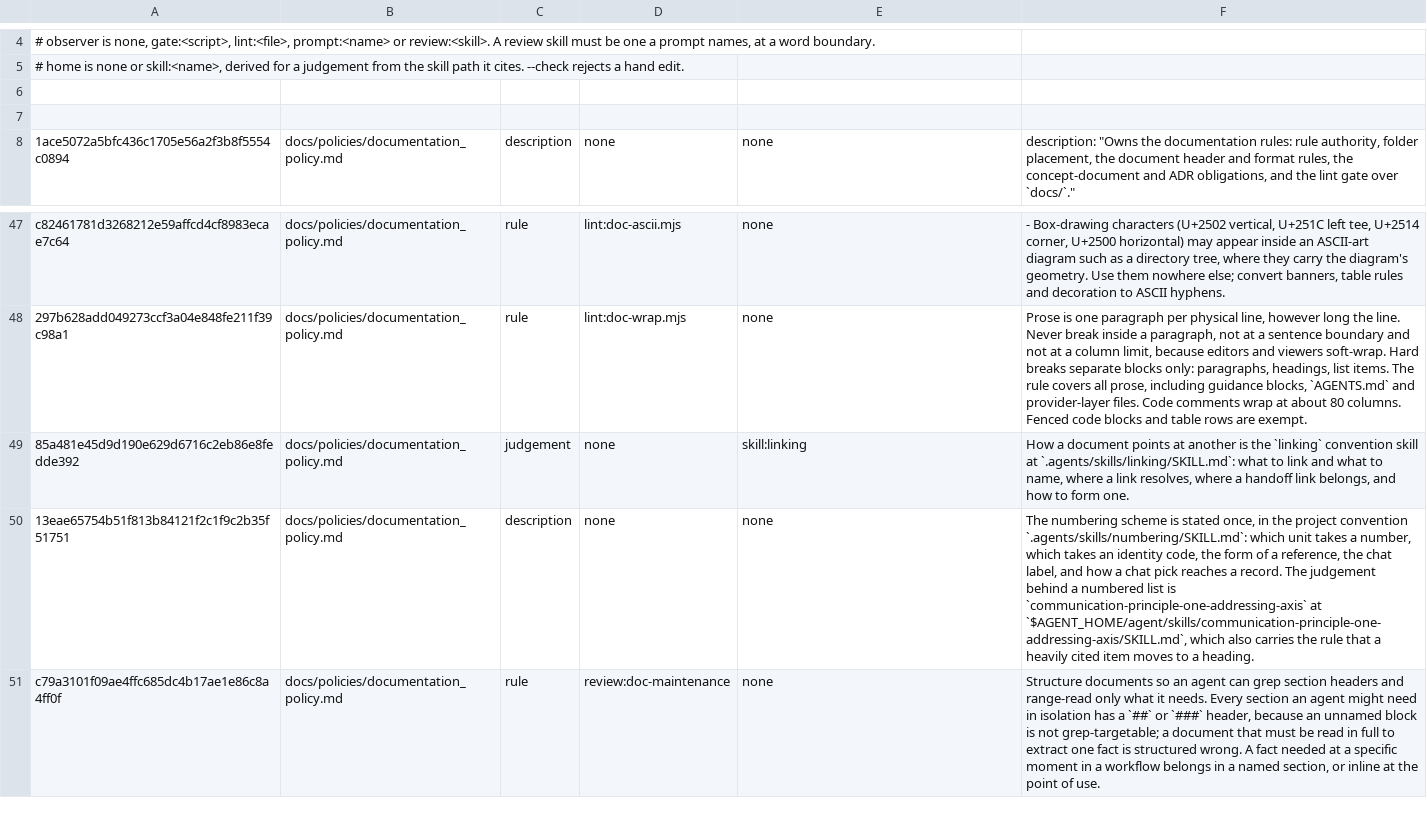
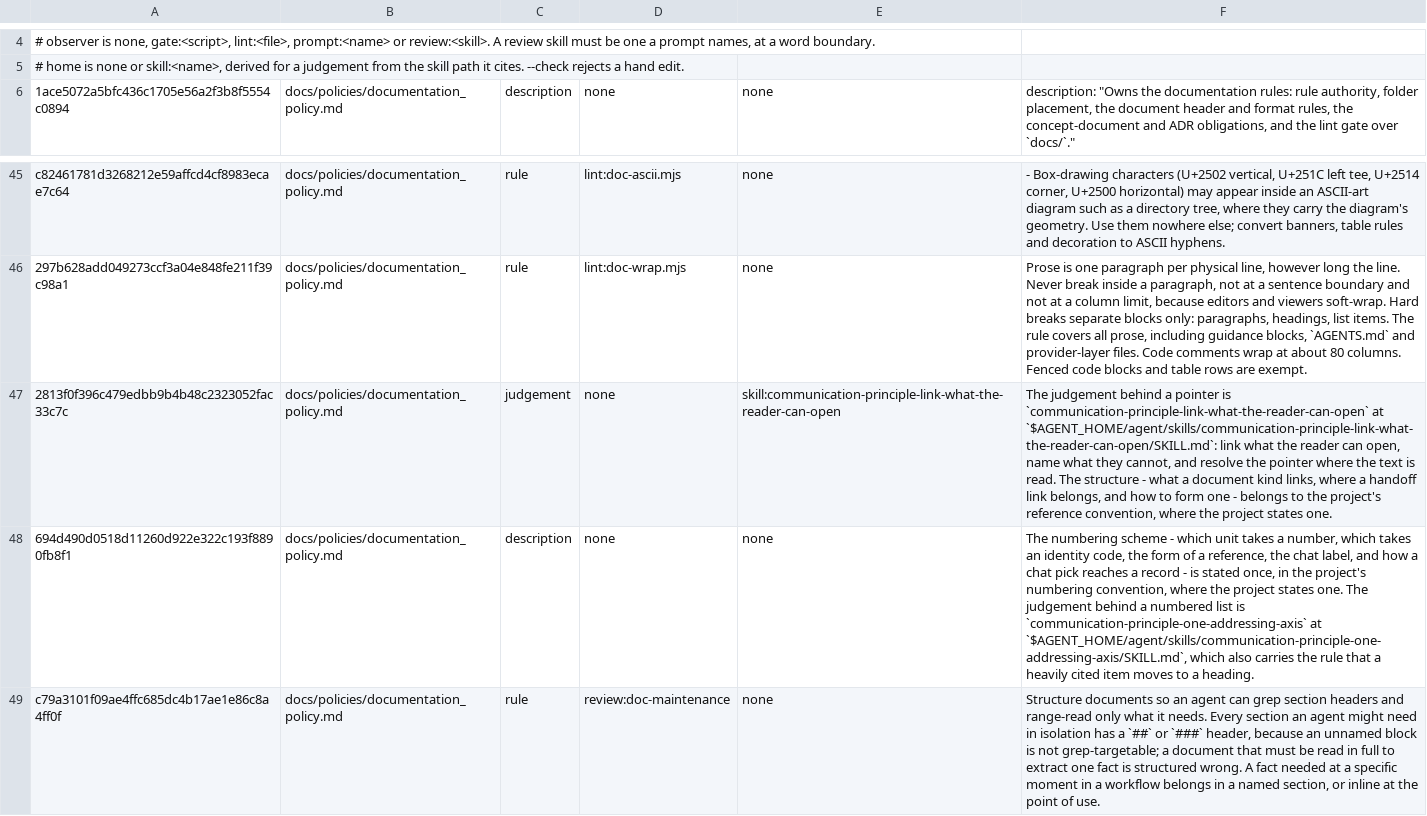
Before and after one commit to yaojiethng/agent-sandbox, a TSV file: scripts/lint/norm-ownership.tsv, drawn as a sheet; only a part is shown, gaps mark what is left out; removed rows and columns are numbered as before the commit, all else as after; the diff names each change by its address in the sheet, - before the commit and + after, or states it on an @@ line.

Commit message:
workflow: unname the two project conventions
Six shipped pointers named two skills only this repository states; the reference judgement now ships as a principle and the gate derives its convention names from the seeded corpus, while the accepted milestone ordering rides along.

```diff
--- a/scripts/lint/norm-ownership.tsv
+++ b/scripts/lint/norm-ownership.tsv
-row 6: (empty)
-row 7: (empty)
-A47: 85a481e45d9d190e629d6716c2eb86e8fedde392
+A47: 2813f0f396c479edbb9b4b48c2323052fac33c7c
-E47: skill:linking
+E47: skill:communication-principle-link-what-the-reader-can-open
-F47: How a document points at another is the `linking` convention skill at `.agents/skills/linking/SKILL.md`: what to link and what to name, where a link resolves, where a handoff link belongs, and how to form one.
+F47: The judgement behind a pointer is `communication-principle-link-what-the-reader-can-open` at `$AGENT_HOME/agent/skills/communication-principle-link-what-the-reader-can-open/SKILL.md`: link what the reader can open, name what they cannot, and resolve the pointer where the text is read. The structure - what a document kind links, where a handoff link belongs, and how to form one - belongs to the project's reference convention, where the project states one.
-A48: 13eae65754b51f813b84121f2c1f9c2b35f51751
+A48: 694d490d0518d11260d922e322c193f8890fb8f1
-F48: …numbering scheme is stated once, in the project convention `.agents/skills/numbering/SKILL.md`: which unit takes a number, which takes an identity code, the form of a reference, the chat label, and how a chat pick reaches a record. The judgement…
+F48: …numbering scheme - which unit takes a number, which takes an identity code, the form of a reference, the chat label, and how a chat pick reaches a record - is stated once, in the project's numbering convention, where the project states one. The judgement…
```
Also changed, not shown: scripts/lint/norm-judgements.tsv, 15 other files.
